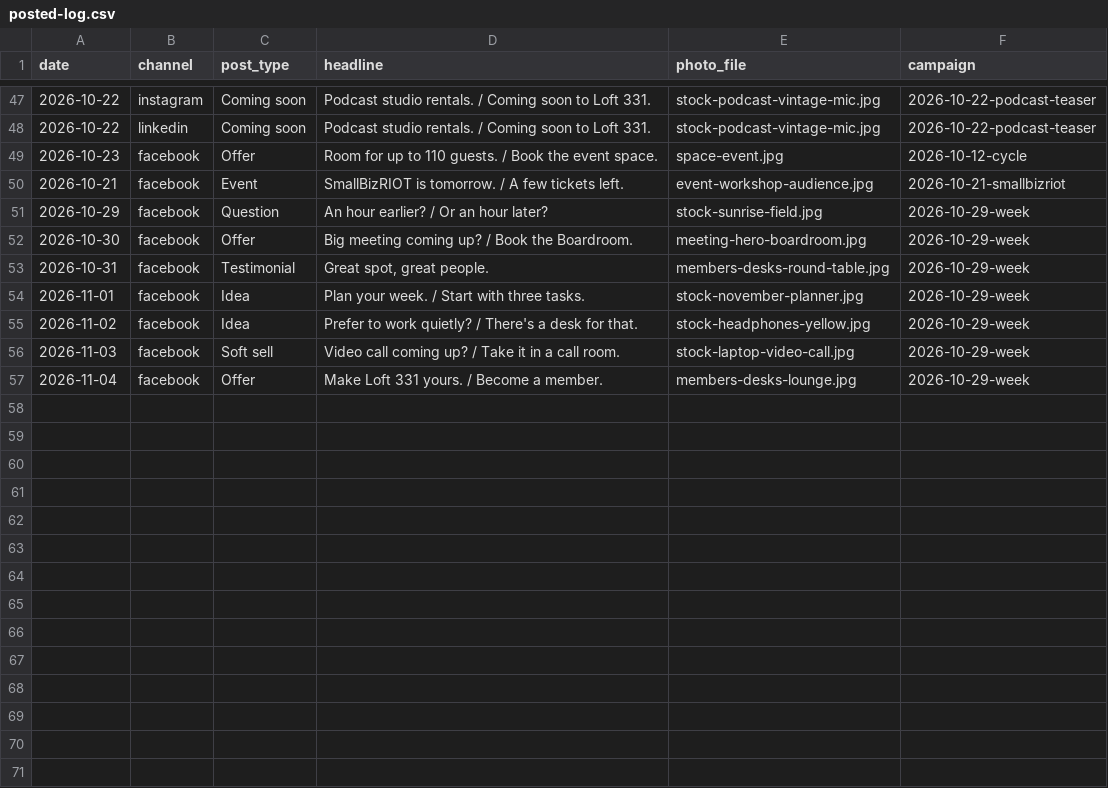
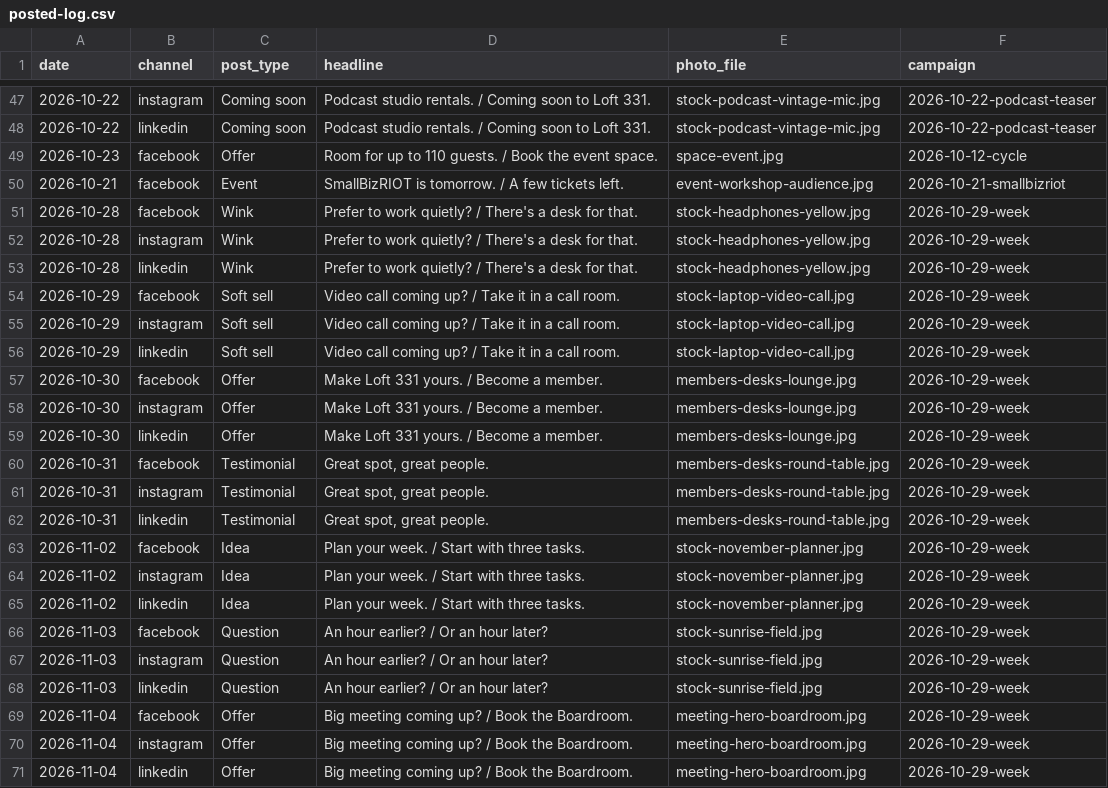
Before and after one commit to drg44/loft331-social, a CSV file: tools/posted-log.csv, drawn as a sheet; only a part is shown, gaps mark what is left out.

```diff
--- a/tools/posted-log.csv
+++ b/tools/posted-log.csv
@@ -50,8 +50,22 @@ date,channel,post_type,headline,photo_file,campaign
 2026-10-21,facebook,Event,SmallBizRIOT is tomorrow. / A few tickets left.,event-workshop-audience.jpg,2026-10-21-smallbizriot
-2026-10-29,facebook,Question,An hour earlier? / Or an hour later?,stock-sunrise-field.jpg,2026-10-29-week
-2026-10-30,facebook,Offer,Big meeting coming up? / Book the Boardroom.,meeting-hero-boardroom.jpg,2026-10-29-week
+2026-10-28,facebook,Wink,Prefer to work quietly? / There's a desk for that.,stock-headphones-yellow.jpg,2026-10-29-week
+2026-10-28,instagram,Wink,Prefer to work quietly? / There's a desk for that.,stock-headphones-yellow.jpg,2026-10-29-week
+2026-10-28,linkedin,Wink,Prefer to work quietly? / There's a desk for that.,stock-headphones-yellow.jpg,2026-10-29-week
+2026-10-29,facebook,Soft sell,Video call coming up? / Take it in a call room.,stock-laptop-video-call.jpg,2026-10-29-week
+2026-10-29,instagram,Soft sell,Video call coming up? / Take it in a call room.,stock-laptop-video-call.jpg,2026-10-29-week
+2026-10-29,linkedin,Soft sell,Video call coming up? / Take it in a call room.,stock-laptop-video-call.jpg,2026-10-29-week
+2026-10-30,facebook,Offer,Make Loft 331 yours. / Become a member.,members-desks-lounge.jpg,2026-10-29-week
+2026-10-30,instagram,Offer,Make Loft 331 yours. / Become a member.,members-desks-lounge.jpg,2026-10-29-week
+2026-10-30,linkedin,Offer,Make Loft 331 yours. / Become a member.,members-desks-lounge.jpg,2026-10-29-week
 2026-10-31,facebook,Testimonial,"Great spot, great people.",members-desks-round-table.jpg,2026-10-29-week
-2026-11-01,facebook,Idea,Plan your week. / Start with three tasks.,stock-november-planner.jpg,2026-10-29-week
-2026-11-02,facebook,Idea,Prefer to work quietly? / There's a desk for that.,stock-headphones-yellow.jpg,2026-10-29-week
-2026-11-03,facebook,Soft sell,Video call coming up? / Take it in a call room.,stock-laptop-video-call.jpg,2026-10-29-week
-2026-11-04,facebook,Offer,Make Loft 331 yours. / Become a member.,members-desks-lounge.jpg,2026-10-29-week
+2026-10-31,instagram,Testimonial,"Great spot, great people.",members-desks-round-table.jpg,2026-10-29-week
+2026-10-31,linkedin,Testimonial,"Great spot, great people.",members-desks-round-table.jpg,2026-10-29-week
+2026-11-02,facebook,Idea,Plan your week. / Start with three tasks.,stock-november-planner.jpg,2026-10-29-week
+2026-11-02,instagram,Idea,Plan your week. / Start with three tasks.,stock-november-planner.jpg,2026-10-29-week
+2026-11-02,linkedin,Idea,Plan your week. / Start with three tasks.,stock-november-planner.jpg,2026-10-29-week
+2026-11-03,facebook,Question,An hour earlier? / Or an hour later?,stock-sunrise-field.jpg,2026-10-29-week
+2026-11-03,instagram,Question,An hour earlier? / Or an hour later?,stock-sunrise-field.jpg,2026-10-29-week
+2026-11-03,linkedin,Question,An hour earlier? / Or an hour later?,stock-sunrise-field.jpg,2026-10-29-week
+2026-11-04,facebook,Offer,Big meeting coming up? / Book the Boardroom.,meeting-hero-boardroom.jpg,2026-10-29-week
+2026-11-04,instagram,Offer,Big meeting coming up? / Book the Boardroom.,meeting-hero-boardroom.jpg,2026-10-29-week
+2026-11-04,linkedin,Offer,Big meeting coming up? / Book the Boardroom.,meeting-hero-boardroom.jpg,2026-10-29-week
```
Also changed, not shown: 1 other file.
